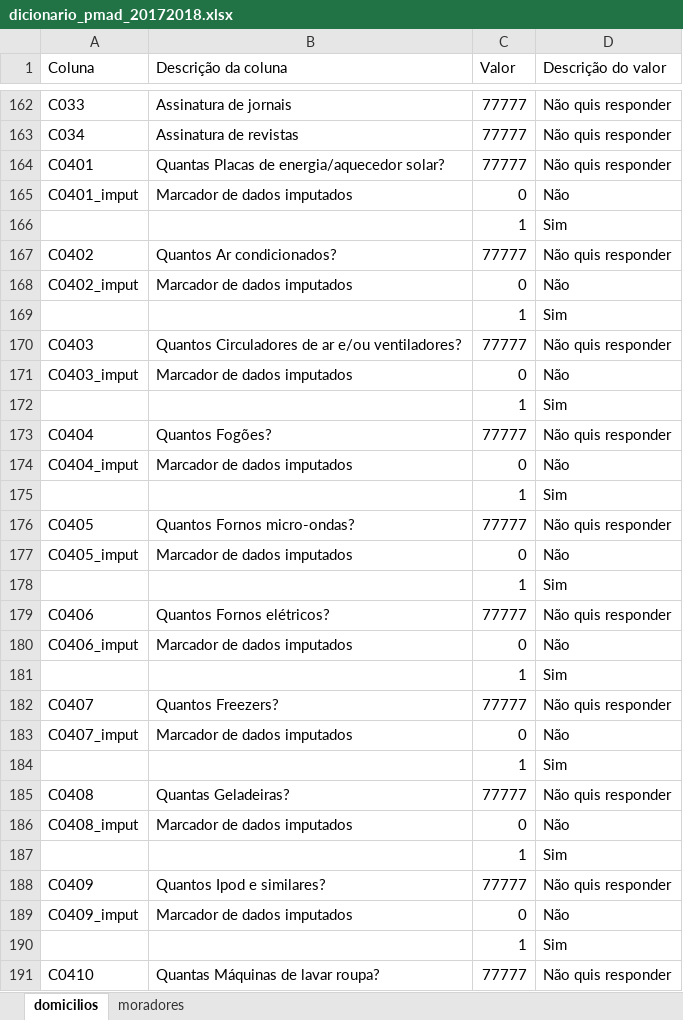
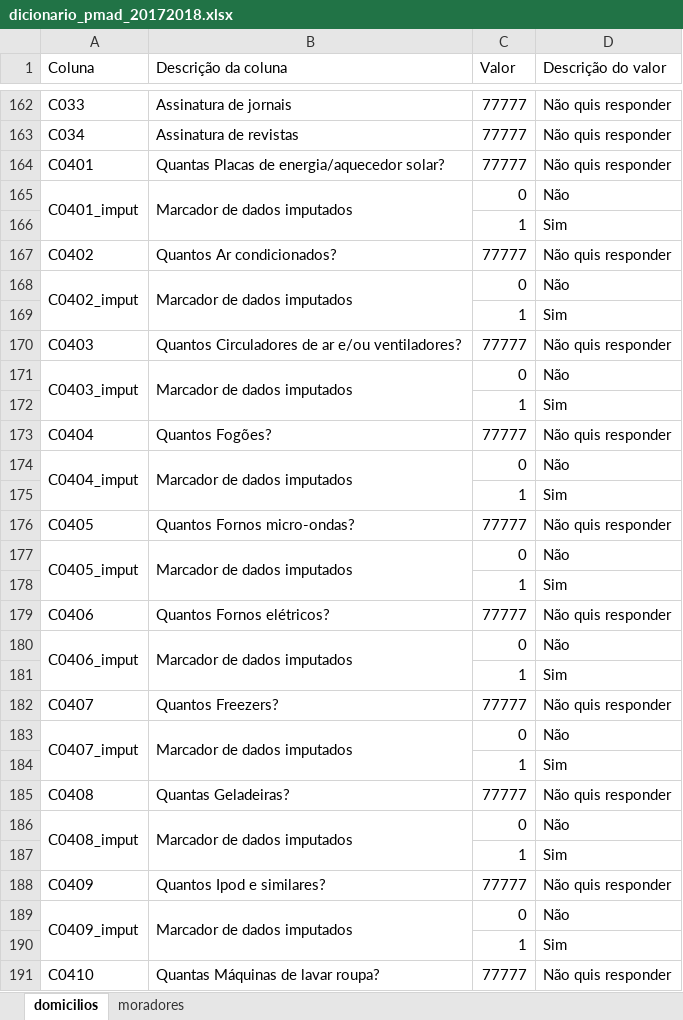
Before and after one commit to kidlulu/pmad_2018, an Excel workbook: dicionario_pmad_20172018.xlsx, sheet domicilios, drawn as a sheet; only a part is shown, gaps mark what is left out; values as stored, in another font and other column widths than the file's, no cell formats; the diff covers the shown part only; the diff names each change by its address in the sheet, - before the commit and + after, or states it on an @@ line.

```diff
--- a/dicionario_pmad_20172018.xlsx (sheet domicilios)
+++ b/dicionario_pmad_20172018.xlsx (sheet domicilios)
+A165:A166 merged
+B165:B166 merged
+A168:A169 merged
+B168:B169 merged
+A171:A172 merged
+B171:B172 merged
+A174:A175 merged
+B174:B175 merged
+A177:A178 merged
+B177:B178 merged
+A180:A181 merged
+B180:B181 merged
+A183:A184 merged
+B183:B184 merged
+A186:A187 merged
+B186:B187 merged
+A189:A190 merged
+B189:B190 merged
```
Also changed, not shown: 1 edited cell and merged cells elsewhere in this sheet, sheet moradores, cell formats, 4 other files.
